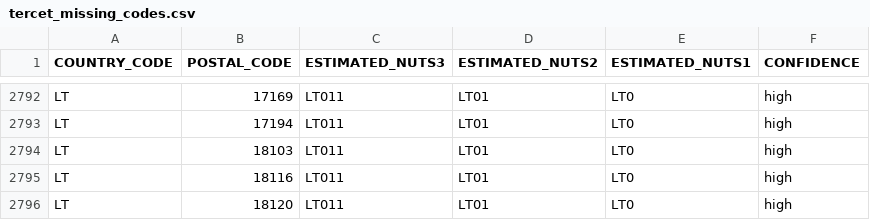
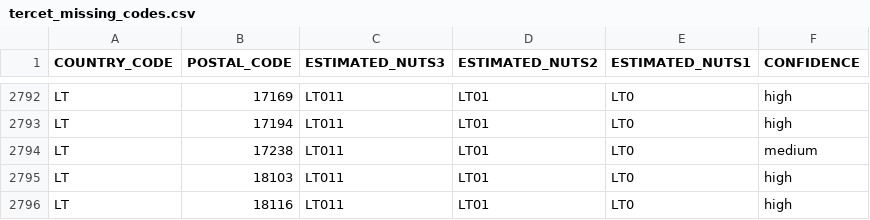
Before and after one commit to bk86a/PostalCode2NUTS, a CSV file: tercet_missing_codes.csv, drawn as a sheet; only a part is shown, gaps mark what is left out; the shorter side is filled out with more unchanged rows.

Commit message:
data: add missing postal codes from monitor
Adds postal codes discovered by the PostalCode2NUTS monitor that are
either absent from TERCET data (404) or only have approximate matches.
NUTS estimates are derived from neighboring postal code lookups.

New entries: 1

```diff
--- a/tercet_missing_codes.csv
+++ b/tercet_missing_codes.csv
@@ -2793,2 +2793,3 @@ LT,17169,LT011,LT01,LT0,high
 LT,17194,LT011,LT01,LT0,high
+LT,17238,LT011,LT01,LT0,medium
 LT,18103,LT011,LT01,LT0,high
```
